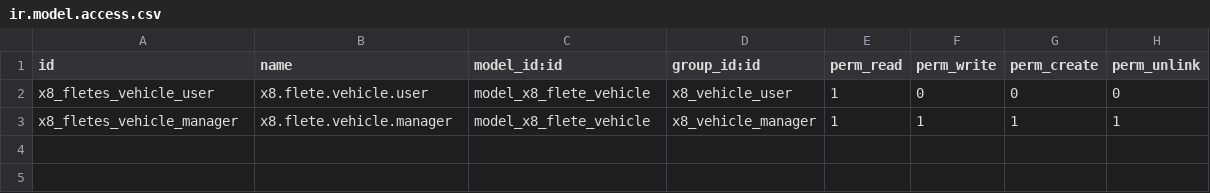
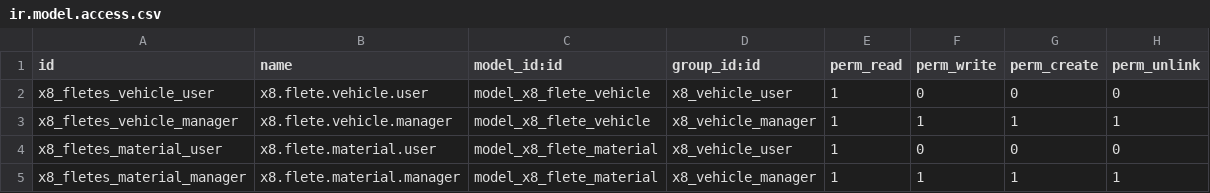
Before and after one commit to x8bit/odoo-x8bit, a CSV file: x8_recepcion_camiones/security/ir.model.access.csv, drawn as a sheet.

Commit message:
agregar modelo material, agregar checadores a proyectos

```diff
--- a/x8_recepcion_camiones/security/ir.model.access.csv
+++ b/x8_recepcion_camiones/security/ir.model.access.csv
@@ -3 +3,3 @@ x8_fletes_vehicle_user,x8.flete.vehicle.user,model_x8_flete_vehicle,x8_vehicle_u
 x8_fletes_vehicle_manager,x8.flete.vehicle.manager,model_x8_flete_vehicle,x8_vehicle_manager,1,1,1,1
+x8_fletes_material_user,x8.flete.material.user,model_x8_flete_material,x8_vehicle_user,1,0,0,0
+x8_fletes_material_manager,x8.flete.material.manager,model_x8_flete_material,x8_vehicle_manager,1,1,1,1
```
Also changed, not shown: 10 other files.
